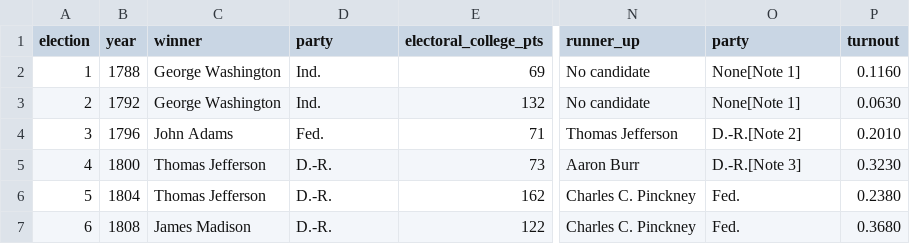
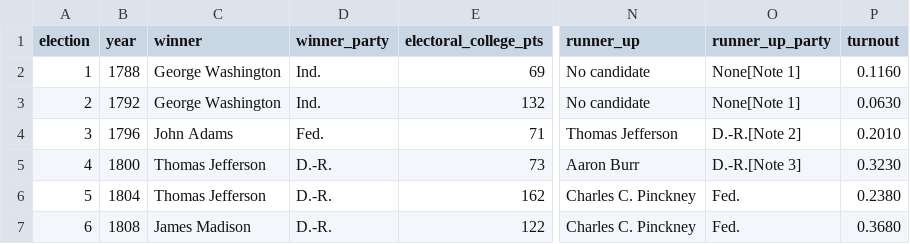
Before and after one commit to melt6457/cs560_data, a CSV file: whiteHat_presData.csv, drawn as a sheet; only a part is shown, gaps mark what is left out; the diff names each change by its address in the sheet, - before the commit and + after, or states it on an @@ line.

Commit message:
Update whiteHat_presData.csv

```diff
--- a/whiteHat_presData.csv
+++ b/whiteHat_presData.csv
-D1: party
+D1: winner_party
-O1: party
+O1: runner_up_party
```
